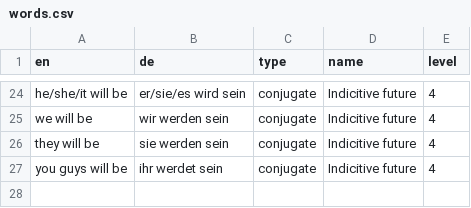
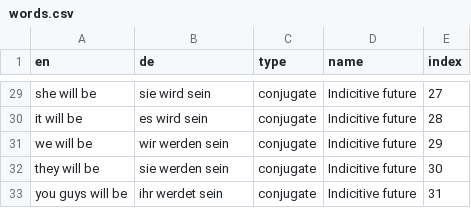
Before and after one commit to darajava/language-learner, a CSV file: words.csv, drawn as a sheet; only a part is shown, gaps mark what is left out; addresses are those after the commit; the diff covers the shown part only; the diff names each change by its address in the sheet, - before the commit and + after, or states it on an @@ line.

```diff
--- a/words.csv
+++ b/words.csv
-E1: level
+E1: index
-A29 (en): he/she/it will be
+A29 (en): she will be
-B29 (de): er/sie/es wird sein
+B29 (de): sie wird sein
-E29 (index): 4
+E29 (index): 27
+row 30: it will be | es wird sein | conjugate | Indicitive future | 28
-E31 (index): 4
+E31 (index): 29
-E32 (index): 4
+E32 (index): 30
-E33 (index): 4
+E33 (index): 31
```
Also changed, not shown: 5 added rows and 27 edited cells elsewhere in this file, 9 other files.
